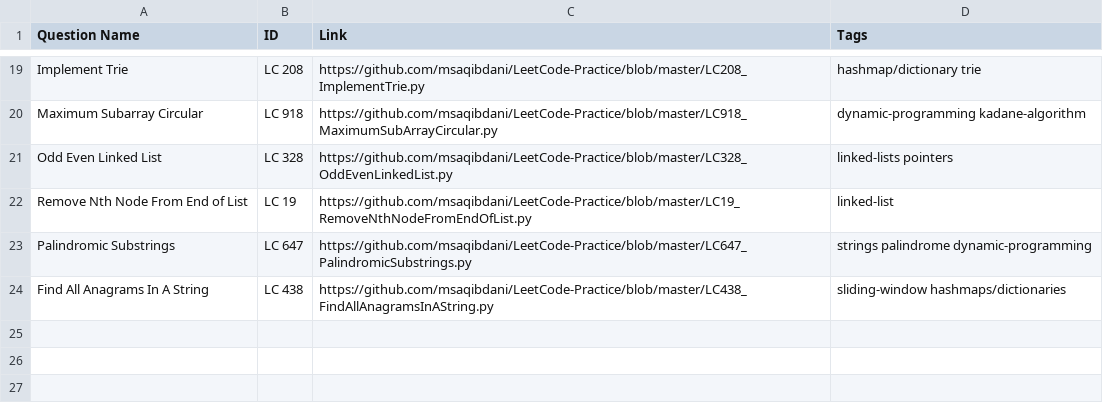
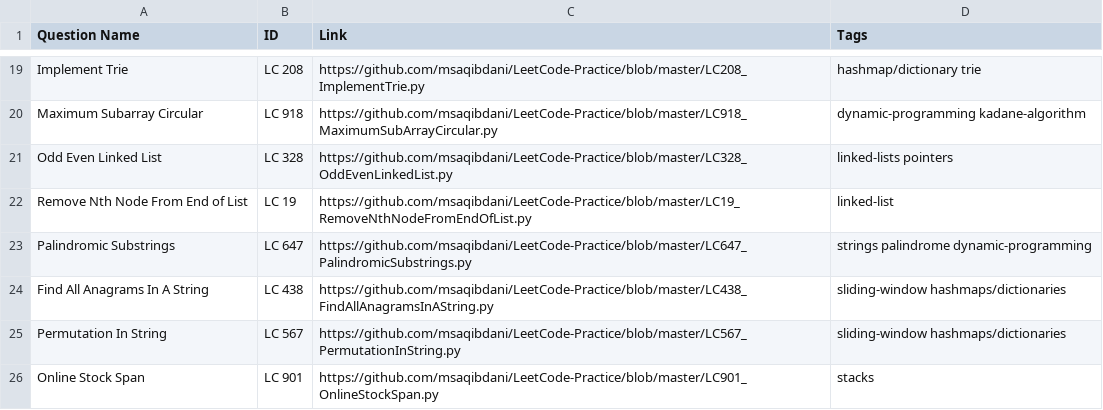
Before and after one commit to msaqibdani/LeetCode-Practice, a CSV file: questions.csv, drawn as a sheet; only a part is shown, gaps mark what is left out.

```diff
--- a/questions.csv
+++ b/questions.csv
@@ -24 +24,3 @@ Palindromic Substrings,LC 647,https://github.com/msaqibdani/LeetCode-Practice/bl
 Find All Anagrams In A String,LC 438,https://github.com/msaqibdani/LeetCode-Practice/blob/master/LC438_FindAllAnagramsInAString.py,sliding-window hashmaps/dictionaries
+Permutation In String,LC 567,https://github.com/msaqibdani/LeetCode-Practice/blob/master/LC567_PermutationInString.py,sliding-window hashmaps/dictionaries
+Online Stock Span,LC 901,https://github.com/msaqibdani/LeetCode-Practice/blob/master/LC901_OnlineStockSpan.py,stacks
```
Also changed, not shown: 3 other files.
